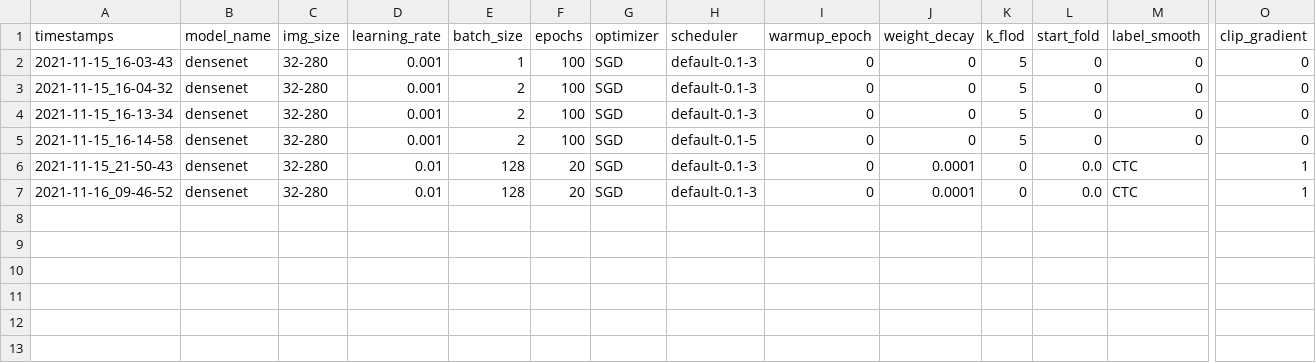
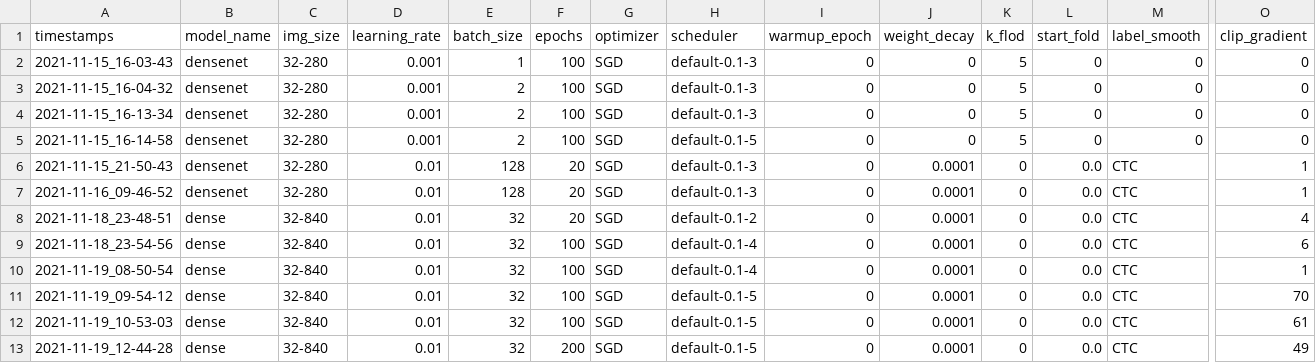
Before and after one commit to fire717/FireOCR, a CSV file: output/history.csv, drawn as a sheet; only a part is shown, gaps mark what is left out; rows hold the shown columns only; the diff names each change by its address in the sheet, - before the commit and + after, or states it on an @@ line.

```diff
--- a/output/history.csv
+++ b/output/history.csv
+row 8: 2021-11-18_23-48-51 | dense | 32-840 | 0.01 | 32 | 20 | SGD | default-0.1-2 | 0 | 0.0001 | 0 | 0.0 | CTC | 4
+row 9: 2021-11-18_23-54-56 | dense | 32-840 | 0.01 | 32 | 100 | SGD | default-0.1-4 | 0 | 0.0001 | 0 | 0.0 | CTC | 6
+row 10: 2021-11-19_08-50-54 | dense | 32-840 | 0.01 | 32 | 100 | SGD | default-0.1-4 | 0 | 0.0001 | 0 | 0.0 | CTC | 1
+row 11: 2021-11-19_09-54-12 | dense | 32-840 | 0.01 | 32 | 100 | SGD | default-0.1-5 | 0 | 0.0001 | 0 | 0.0 | CTC | 70
+row 12: 2021-11-19_10-53-03 | dense | 32-840 | 0.01 | 32 | 100 | SGD | default-0.1-5 | 0 | 0.0001 | 0 | 0.0 | CTC | 61
+row 13: 2021-11-19_12-44-28 | dense | 32-840 | 0.01 | 32 | 200 | SGD | default-0.1-5 | 0 | 0.0001 | 0 | 0.0 | CTC | 49
```
Also changed, not shown: 40 other files.
